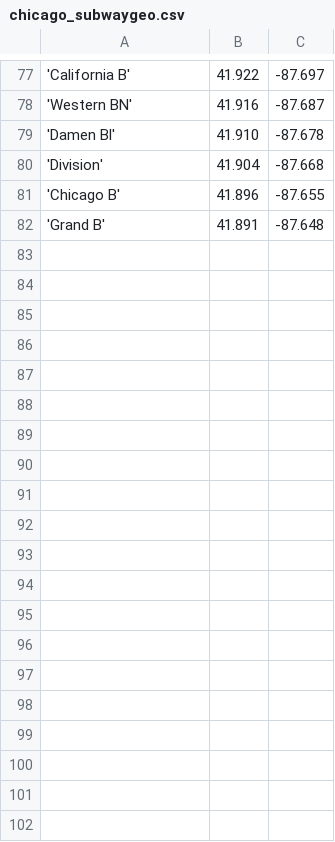
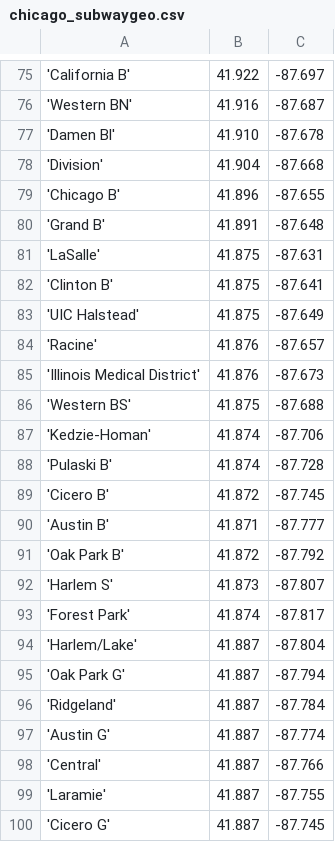
Before and after one commit to kingledion/stat672, a CSV file: subway/chicago_subwaygeo.csv, drawn as a sheet; only a part is shown, gaps mark what is left out; the diff covers the shown part only.

```diff
--- a/subway/chicago_subwaygeo.csv
+++ b/subway/chicago_subwaygeo.csv
@@ -82 +80,21 @@
 'Grand B';41.891;-87.648
+'LaSalle';41.875;-87.631
+'Clinton B';41.875;-87.641
+'UIC Halstead';41.875;-87.649
+'Racine';41.876;-87.657
+'Illinois Medical District';41.876;-87.673
+'Western BS';41.875;-87.688
+'Kedzie-Homan';41.874;-87.706
+'Pulaski B';41.874;-87.728
+'Cicero B';41.872;-87.745
+'Austin B';41.871;-87.777
+'Oak Park B';41.872;-87.792
+'Harlem S';41.873;-87.807
+'Forest Park';41.874;-87.817
+'Harlem/Lake';41.887;-87.804
+'Oak Park G';41.887;-87.794
+'Ridgeland';41.887;-87.784
+'Austin G';41.887;-87.774
+'Central';41.887;-87.766
+'Laramie';41.887;-87.755
+'Cicero G';41.887;-87.745
```
Also changed, not shown: 35 added rows, 2 removed rows and 5 edited cells elsewhere in this file, subway/boston_subwaygeo.csv, 6 other files.
